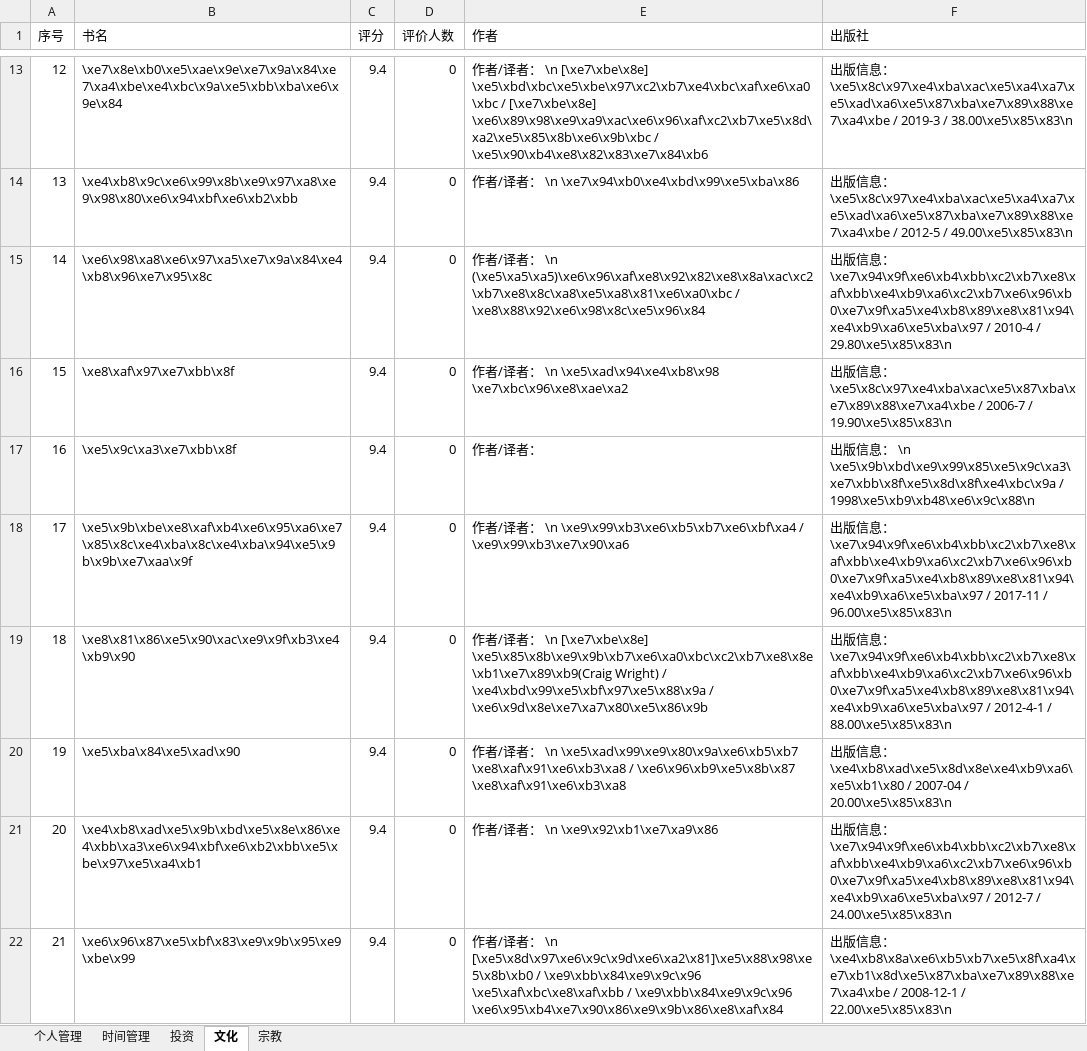
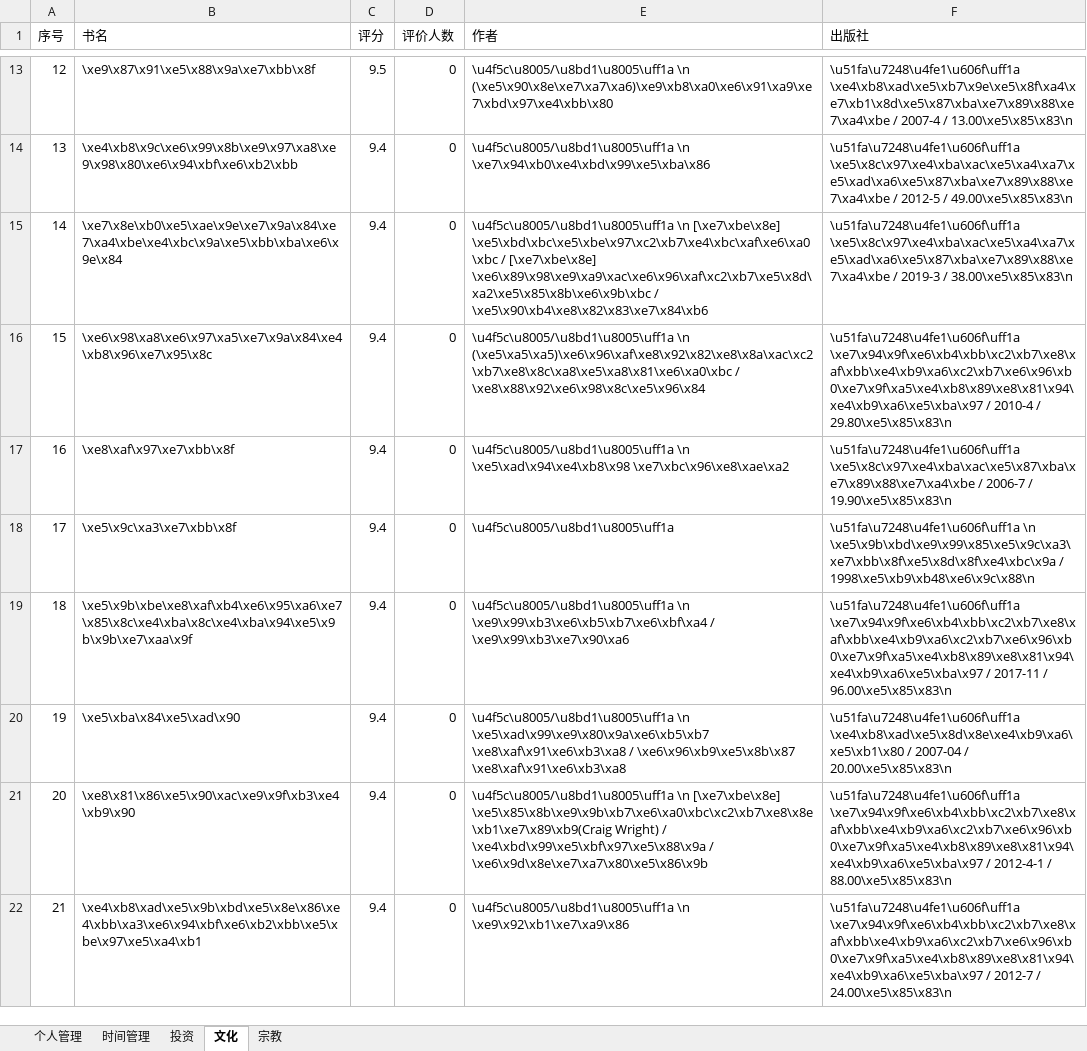
Before and after one commit to Leelooooo/DouBanSpider, an Excel workbook: book_list-个人管理-时间管理-投资-文化-宗教.xlsx, sheet 文化, drawn as a sheet; only a part is shown, gaps mark what is left out; values as stored, in another font and other column widths than the file's, no borders; the diff covers the shown part only; the diff names each change by its address in the sheet, - before the commit and + after, or states it on an @@ line.

```diff
--- a/book_list-个人管理-时间管理-投资-文化-宗教.xlsx (sheet 文化)
+++ b/book_list-个人管理-时间管理-投资-文化-宗教.xlsx (sheet 文化)
-B13 (书名): \xe7\x8e\xb0\xe5\xae\x9e\xe7\x9a\x84\xe7\xa4\xbe\xe4\xbc\x9a\xe5\xbb\xba\xe6\x9e\x84
+B13 (书名): \xe9\x87\x91\xe5\x88\x9a\xe7\xbb\x8f
-C13 (评分): 9.4
+C13 (评分): 9.5
-E13 (作者): 作者/译者： \n [\xe7\xbe\x8e] \xe5\xbd\xbc\xe5\xbe\x97\xc2\xb7\xe4\xbc\xaf\xe6\xa0\xbc / [\xe7\xbe\x8e] \xe6\x89\x98\xe9\xa9\xac\xe6\x96\xaf\xc2\xb7\xe5\x8d\xa2\xe5\x85\x8b\xe6\x9b\xbc / \xe5\x90\xb4\xe8\x82\x83\xe7\x84\xb6
+E13 (作者): \u4f5c\u8005/\u8bd1\u8005\uff1a \n (\xe5\x90\x8e\xe7\xa7\xa6)\xe9\xb8\xa0\xe6\x91\xa9\xe7\xbd\x97\xe4\xbb\x80
-F13 (出版社): 出版信息： \xe5\x8c\x97\xe4\xba\xac\xe5\xa4\xa7\xe5\xad\xa6\xe5\x87\xba\xe7\x89\x88\xe7\xa4\xbe / 2019-3 / 38.00\xe5\x85\x83\n
+F13 (出版社): \u51fa\u7248\u4fe1\u606f\uff1a \xe4\xb8\xad\xe5\xb7\x9e\xe5\x8f\xa4\xe7\xb1\x8d\xe5\x87\xba\xe7\x89\x88\xe7\xa4\xbe / 2007-4 / 13.00\xe5\x85\x83\n
-E14 (作者): 作者/译者： \n \xe7\x94\xb0\xe4\xbd\x99\xe5\xba\x86
+E14 (作者): \u4f5c\u8005/\u8bd1\u8005\uff1a \n \xe7\x94\xb0\xe4\xbd\x99\xe5\xba\x86
-F14 (出版社): 出版信息： \xe5\x8c\x97\xe4\xba\xac\xe5\xa4\xa7\xe5\xad\xa6\xe5\x87\xba\xe7\x89\x88\xe7\xa4\xbe /…
+F14 (出版社): \u51fa\u7248\u4fe1\u606f\uff1a \xe5\x8c\x97\xe4\xba\xac\xe5\xa4\xa7\xe5\xad\xa6\xe5\x87\xba\xe7\x89\x88\xe7\xa4\xbe /…
-B15 (书名): \xe6\x98\xa8\xe6\x97\xa5\xe7\x9a\x84\xe4\xb8\x96\xe7\x95\x8c
+B15 (书名): \xe7\x8e\xb0\xe5\xae\x9e\xe7\x9a\x84\xe7\xa4\xbe\xe4\xbc\x9a\xe5\xbb\xba\xe6\x9e\x84
-E15 (作者): 作者/译者： \n (\xe5\xa5\xa5)\xe6\x96\xaf\xe8\x92\x82\xe8\x8a\xac\xc2\xb7\xe8\x8c\xa8\xe5\xa8\x81\xe6\xa0\xbc / \xe8\x88\x92\xe6\x98\x8c\xe5\x96\x84
+E15 (作者): \u4f5c\u8005/\u8bd1\u8005\uff1a \n [\xe7\xbe\x8e] \xe5\xbd\xbc\xe5\xbe\x97\xc2\xb7\xe4\xbc\xaf\xe6\xa0\xbc / [\xe7\xbe\x8e] \xe6\x89\x98\xe9\xa9\xac\xe6\x96\xaf\xc2\xb7\xe5\x8d\xa2\xe5\x85\x8b\xe6\x9b\xbc / \xe5\x90\xb4\xe8\x82\x83\xe7\x84\xb6
-F15 (出版社): 出版信息： \xe7\x94\x9f\xe6\xb4\xbb\xc2\xb7\xe8\xaf\xbb\xe4\xb9\xa6\xc2\xb7\xe6\x96\xb0\xe7\x9f\xa5\xe4\xb8\x89\xe8\x81\x94\xe4\xb9\xa6\xe5\xba\x97 / 2010-4 / 29.80\xe5\x85\x83\n
+F15 (出版社): \u51fa\u7248\u4fe1\u606f\uff1a \xe5\x8c\x97\xe4\xba\xac\xe5\xa4\xa7\xe5\xad\xa6\xe5\x87\xba\xe7\x89\x88\xe7\xa4\xbe / 2019-3 / 38.00\xe5\x85\x83\n
-B16 (书名): \xe8\xaf\x97\xe7\xbb\x8f
+B16 (书名): \xe6\x98\xa8\xe6\x97\xa5\xe7\x9a\x84\xe4\xb8\x96\xe7\x95\x8c
-E16 (作者): 作者/译者： \n \xe5\xad\x94\xe4\xb8\x98 \xe7\xbc\x96\xe8\xae\xa2
+E16 (作者): \u4f5c\u8005/\u8bd1\u8005\uff1a \n (\xe5\xa5\xa5)\xe6\x96\xaf\xe8\x92\x82\xe8\x8a\xac\xc2\xb7\xe8\x8c\xa8\xe5\xa8\x81\xe6\xa0\xbc / \xe8\x88\x92\xe6\x98\x8c\xe5\x96\x84
-F16 (出版社): 出版信息： \xe5\x8c\x97\xe4\xba\xac\xe5\x87\xba\xe7\x89\x88\xe7\xa4\xbe / 2006-7 / 19.90\xe5\x85\x83\n
+F16 (出版社): \u51fa\u7248\u4fe1\u606f\uff1a \xe7\x94\x9f\xe6\xb4\xbb\xc2\xb7\xe8\xaf\xbb\xe4\xb9\xa6\xc2\xb7\xe6\x96\xb0\xe7\x9f\xa5\xe4\xb8\x89\xe8\x81\x94\xe4\xb9\xa6\xe5\xba\x97 / 2010-4 / 29.80\xe5\x85\x83\n
-B17 (书名): \xe5\x9c\xa3\xe7\xbb\x8f
+B17 (书名): \xe8\xaf\x97\xe7\xbb\x8f
-E17 (作者): 作者/译者：
+E17 (作者): \u4f5c\u8005/\u8bd1\u8005\uff1a \n \xe5\xad\x94\xe4\xb8\x98 \xe7\xbc\x96\xe8\xae\xa2
-F17 (出版社): 出版信息： \n \xe5\x9b\xbd\xe9\x99\x85\xe5\x9c\xa3\xe7\xbb\x8f\xe5\x8d\x8f\xe4\xbc\x9a / 1998\xe5\xb9\xb48\xe6\x9c\x88\n
+F17 (出版社): \u51fa\u7248\u4fe1\u606f\uff1a \xe5\x8c\x97\xe4\xba\xac\xe5\x87\xba\xe7\x89\x88\xe7\xa4\xbe / 2006-7 / 19.90\xe5\x85\x83\n
-B18 (书名): \xe5\x9b\xbe\xe8\xaf\xb4\xe6\x95\xa6\xe7\x85\x8c\xe4\xba\x8c\xe4\xba\x94\xe5\x9b\x9b\xe7\xaa\x9f
+B18 (书名): \xe5\x9c\xa3\xe7\xbb\x8f
-E18 (作者): 作者/译者： \n \xe9\x99\xb3\xe6\xb5\xb7\xe6\xbf\xa4 / \xe9\x99\xb3\xe7\x90\xa6
+E18 (作者): \u4f5c\u8005/\u8bd1\u8005\uff1a
-F18 (出版社): 出版信息： \xe7\x94\x9f\xe6\xb4\xbb\xc2\xb7\xe8\xaf\xbb\xe4\xb9\xa6\xc2\xb7\xe6\x96\xb0\xe7\x9f\xa5\xe4\xb8\x89\xe8\x81\x94\xe4\xb9\xa6\xe5\xba\x97 / 2017-11 / 96.00\xe5\x85\x83\n
+F18 (出版社): \u51fa\u7248\u4fe1\u606f\uff1a \n \xe5\x9b\xbd\xe9\x99\x85\xe5\x9c\xa3\xe7\xbb\x8f\xe5\x8d\x8f\xe4\xbc\x9a / 1998\xe5\xb9\xb48\xe6\x9c\x88\n
-B19 (书名): \xe8\x81\x86\xe5\x90\xac\xe9\x9f\xb3\xe4\xb9\x90
+B19 (书名): \xe5\x9b\xbe\xe8\xaf\xb4\xe6\x95\xa6\xe7\x85\x8c\xe4\xba\x8c\xe4\xba\x94\xe5\x9b\x9b\xe7\xaa\x9f
-E19 (作者): 作者/译者： \n [\xe7\xbe\x8e] \xe5\x85\x8b\xe9\x9b\xb7\xe6\xa0\xbc\xc2\xb7\xe8\x8e\xb1\xe7\x89\xb9(Craig Wright) / \xe4\xbd\x99\xe5\xbf\x97\xe5\x88\x9a / \xe6\x9d\x8e\xe7\xa7\x80\xe5\x86\x9b
+E19 (作者): \u4f5c\u8005/\u8bd1\u8005\uff1a \n \xe9\x99\xb3\xe6\xb5\xb7\xe6\xbf\xa4 / \xe9\x99\xb3\xe7\x90\xa6
-F19 (出版社): 出版信息： \xe7\x94\x9f\xe6\xb4\xbb\xc2\xb7\xe8\xaf\xbb\xe4\xb9\xa6\xc2\xb7\xe6\x96\xb0\xe7\x9f\xa5\xe4\xb8\x89\xe8\x81\x94\xe4\xb9\xa6\xe5\xba\x97 / 2012-4-1 / 88.00\xe5\x85\x83\n
+F19 (出版社): \u51fa\u7248\u4fe1\u606f\uff1a \xe7\x94\x9f\xe6\xb4\xbb\xc2\xb7\xe8\xaf\xbb\xe4\xb9\xa6\xc2\xb7\xe6\x96\xb0\xe7\x9f\xa5\xe4\xb8\x89\xe8\x81\x94\xe4\xb9\xa6\xe5\xba\x97 / 2017-11 / 96.00\xe5\x85\x83\n
-E20 (作者): 作者/译者： \n \xe5\xad\x99\xe9\x80\x9a\xe6\xb5\xb7…
+E20 (作者): \u4f5c\u8005/\u8bd1\u8005\uff1a \n \xe5\xad\x99\xe9\x80\x9a\xe6\xb5\xb7…
-F20 (出版社): 出版信息： \xe4\xb8\xad\xe5\x8d\x8e\xe4\xb9\xa6\xe5\xb1\x80 /…
+F20 (出版社): \u51fa\u7248\u4fe1\u606f\uff1a \xe4\xb8\xad\xe5\x8d\x8e\xe4\xb9\xa6\xe5\xb1\x80 /…
-B21 (书名): \xe4\xb8\xad\xe5\x9b\xbd\xe5\x8e\x86\xe4\xbb\xa3\xe6\x94\xbf\xe6\xb2\xbb\xe5\xbe\x97\xe5\xa4\xb1
+B21 (书名): \xe8\x81\x86\xe5\x90\xac\xe9\x9f\xb3\xe4\xb9\x90
-E21 (作者): 作者/译者： \n \xe9\x92\xb1\xe7\xa9\x86
+E21 (作者): \u4f5c\u8005/\u8bd1\u8005\uff1a \n [\xe7\xbe\x8e] \xe5\x85\x8b\xe9\x9b\xb7\xe6\xa0\xbc\xc2\xb7\xe8\x8e\xb1\xe7\x89\xb9(Craig Wright) / \xe4\xbd\x99\xe5\xbf\x97\xe5\x88\x9a / \xe6\x9d\x8e\xe7\xa7\x80\xe5\x86\x9b
-F21 (出版社): 出版信息： \xe7\x94\x9f\xe6\xb4\xbb\xc2\xb7\xe8\xaf\xbb\xe4\xb9\xa6\xc2\xb7\xe6\x96\xb0\xe7\x9f\xa5\xe4\xb8\x89\xe8\x81\x94\xe4\xb9\xa6\xe5\xba\x97 / 2012-7 / 24.00\xe5\x85\x83\n
+F21 (出版社): \u51fa\u7248\u4fe1\u606f\uff1a \xe7\x94\x9f\xe6\xb4\xbb\xc2\xb7\xe8\xaf\xbb\xe4\xb9\xa6\xc2\xb7\xe6\x96\xb0\xe7\x9f\xa5\xe4\xb8\x89\xe8\x81\x94\xe4\xb9\xa6\xe5\xba\x97 / 2012-4-1 / 88.00\xe5\x85\x83\n
-B22 (书名): \xe6\x96\x87\xe5\xbf\x83\xe9\x9b\x95\xe9\xbe\x99
+B22 (书名): \xe4\xb8\xad\xe5\x9b\xbd\xe5\x8e\x86\xe4\xbb\xa3\xe6\x94\xbf\xe6\xb2\xbb\xe5\xbe\x97\xe5\xa4\xb1
-E22 (作者): 作者/译者： \n [\xe5\x8d\x97\xe6\x9c\x9d\xe6\xa2\x81]\xe5\x88\x98\xe5\x8b\xb0 / \xe9\xbb\x84\xe9\x9c\x96 \xe5\xaf\xbc\xe8\xaf\xbb / \xe9\xbb\x84\xe9\x9c\x96 \xe6\x95\xb4\xe7\x90\x86\xe9\x9b\x86\xe8\xaf\x84
+E22 (作者): \u4f5c\u8005/\u8bd1\u8005\uff1a \n \xe9\x92\xb1\xe7\xa9\x86
-F22 (出版社): 出版信息： \xe4\xb8\x8a\xe6\xb5\xb7\xe5\x8f\xa4\xe7\xb1\x8d\xe5\x87\xba\xe7\x89\x88\xe7\xa4\xbe / 2008-12-1 / 22.00\xe5\x85\x83\n
+F22 (出版社): \u51fa\u7248\u4fe1\u606f\uff1a \xe7\x94\x9f\xe6\xb4\xbb\xc2\xb7\xe8\xaf\xbb\xe4\xb9\xa6\xc2\xb7\xe6\x96\xb0\xe7\x9f\xa5\xe4\xb8\x89\xe8\x81\x94\xe4\xb9\xa6\xe5\xba\x97 / 2012-7 / 24.00\xe5\x85\x83\n
```
Also changed, not shown: 850 edited cells elsewhere in this sheet, sheet 时间管理, sheet 投资, sheet 宗教, sheet 个人管理, 1 other file.
